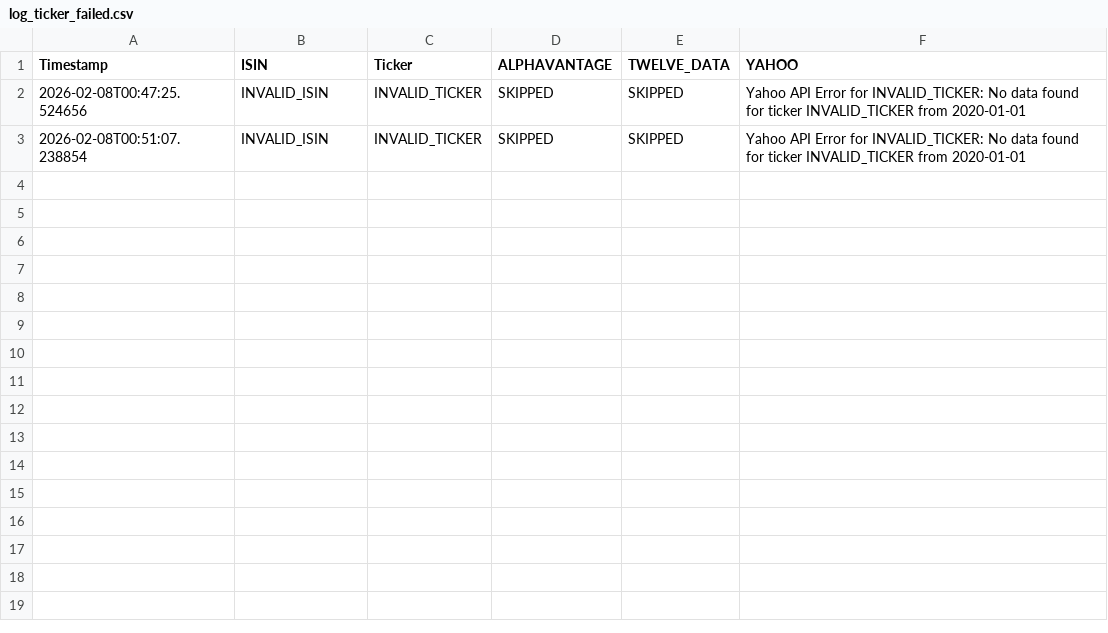
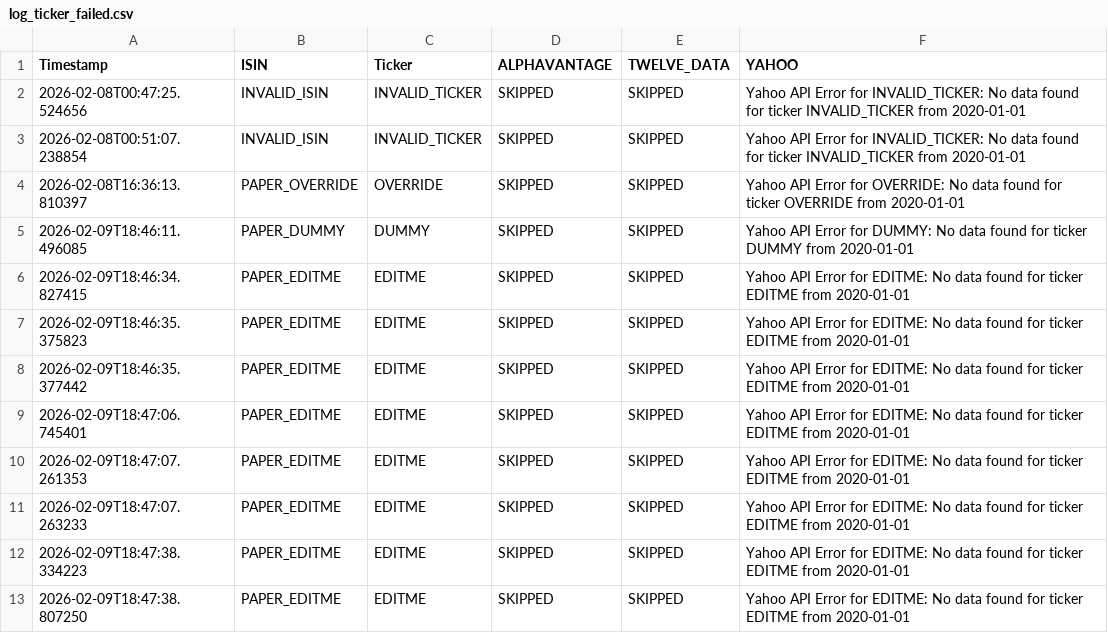
Before and after one commit to ganjoe/stock-logger-v3, a CSV file: data/market/log_ticker_failed.csv, drawn as a sheet; the diff names each change by its address in the sheet, - before the commit and + after, or states it on an @@ line.

```diff
--- a/data/market/log_ticker_failed.csv
+++ b/data/market/log_ticker_failed.csv
+row 4: 2026-02-08T16:36:13.810397 | PAPER_OVERRIDE | OVERRIDE | SKIPPED | SKIPPED | Yahoo API Error for OVERRIDE: No data found for ticker OVERRIDE from 2020-01-01
+row 5: 2026-02-09T18:46:11.496085 | PAPER_DUMMY | DUMMY | SKIPPED | SKIPPED | Yahoo API Error for DUMMY: No data found for ticker DUMMY from 2020-01-01
+row 6: 2026-02-09T18:46:34.827415 | PAPER_EDITME | EDITME | SKIPPED | SKIPPED | Yahoo API Error for EDITME: No data found for ticker EDITME from 2020-01-01
+row 7: 2026-02-09T18:46:35.375823 | PAPER_EDITME | EDITME | SKIPPED | SKIPPED | Yahoo API Error for EDITME: No data found for ticker EDITME from 2020-01-01
+row 8: 2026-02-09T18:46:35.377442 | PAPER_EDITME | EDITME | SKIPPED | SKIPPED | Yahoo API Error for EDITME: No data found for ticker EDITME from 2020-01-01
+row 9: 2026-02-09T18:47:06.745401 | PAPER_EDITME | EDITME | SKIPPED | SKIPPED | Yahoo API Error for EDITME: No data found for ticker EDITME from 2020-01-01
+row 10: 2026-02-09T18:47:07.261353 | PAPER_EDITME | EDITME | SKIPPED | SKIPPED | Yahoo API Error for EDITME: No data found for ticker EDITME from 2020-01-01
+row 11: 2026-02-09T18:47:07.263233 | PAPER_EDITME | EDITME | SKIPPED | SKIPPED | Yahoo API Error for EDITME: No data found for ticker EDITME from 2020-01-01
+row 12: 2026-02-09T18:47:38.334223 | PAPER_EDITME | EDITME | SKIPPED | SKIPPED | Yahoo API Error for EDITME: No data found for ticker EDITME from 2020-01-01
+row 13: 2026-02-09T18:47:38.807250 | PAPER_EDITME | EDITME | SKIPPED | SKIPPED | Yahoo API Error for EDITME: No data found for ticker EDITME from 2020-01-01
```
Also changed, not shown: alm_portfolio-manager.csv, data/market/fetch_errors.csv, 34 other files.
